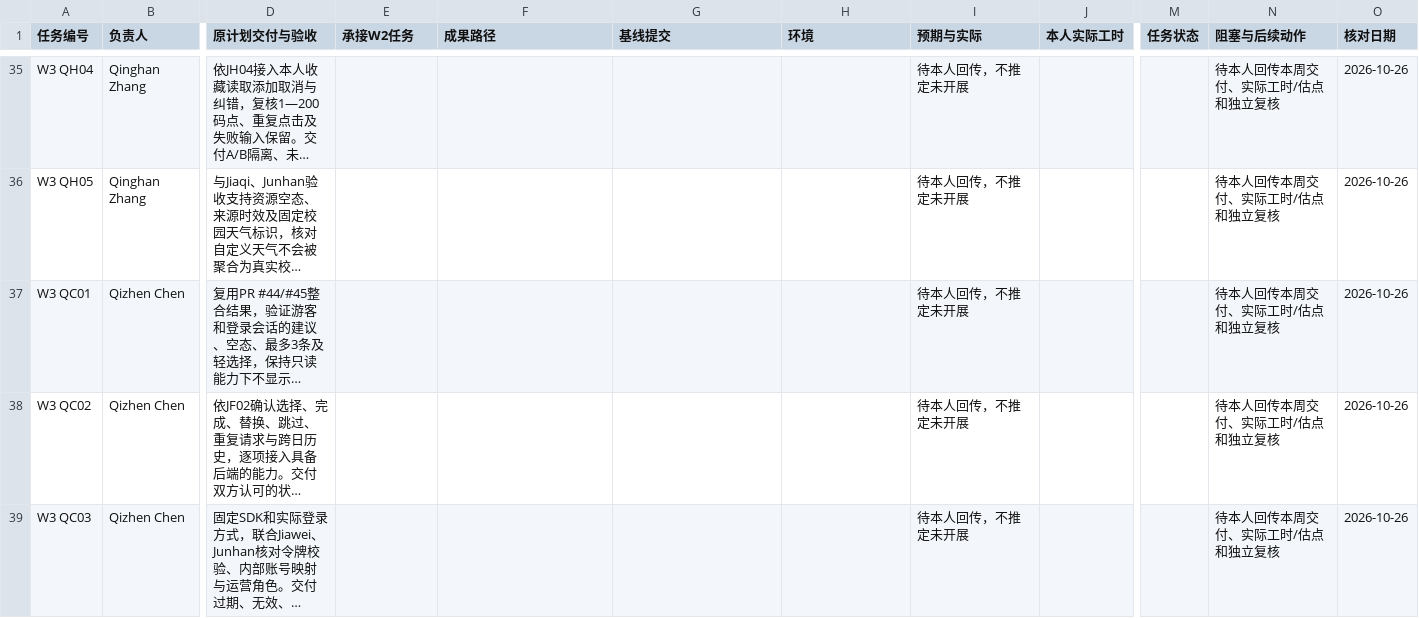
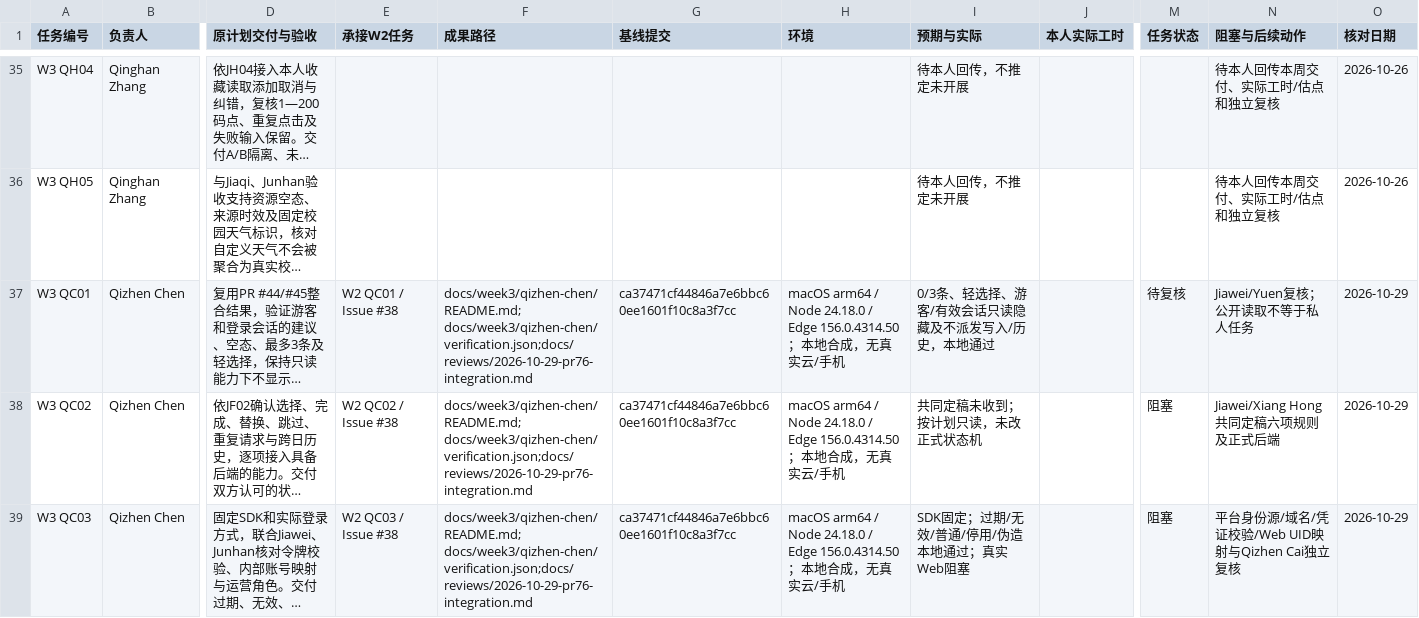
Before and after one commit to Fanny-126/MoodSky, a CSV file: docs/week3/task-intake.csv, drawn as a sheet; only a part is shown, gaps mark what is left out; long unchanged cells end in …; the diff covers the shown part only; the diff names each change by its address in the sheet, - before the commit and + after, or states it on an @@ line.

Commit message:
feat(admin): 整合任务只读保护与地点维护候选 (#76)
* feat(w3-qc): hide readonly task writes and wire place maintenance

W3 QC01-QC05; Refs #75, Refs #38. Reuse merged #44/#45/#72.
Local validation: 896 tests, 9 synthetic browser checks.
Real Web mapping, JF02 agreement and independent acceptance remain blocked.

* docs(integration): 记录任务后台复测并整合最新收件台账

---------

Co-authored-by: HX-Jan <319336175+HX-Jan@users.noreply.github.com>

```diff
--- a/docs/week3/task-intake.csv
+++ b/docs/week3/task-intake.csv
-E37 (承接W2任务): (empty)
+E37 (承接W2任务): W2 QC01 / Issue #38
-F37:F39 (成果路径): (empty)
+F37:F39 (成果路径): docs/week3/qizhen-chen/README.md; docs/week3/qizhen-chen/verification.json;docs/reviews/2026-10-29-pr76-integration.md
-G37:G39 (基线提交): (empty)
+G37:G39 (基线提交): ca37471cf44846a7e6bbc60ee1601f10c8a3f7cc
-H37:H39 (环境): (empty)
+H37:H39 (环境): macOS arm64 / Node 24.18.0 / Edge 156.0.4314.50；本地合成，无真实云/手机
-I37 (预期与实际): 待本人回传，不推定未开展
+I37 (预期与实际): 0/3条、轻选择、游客/有效会话只读隐藏及不派发写入/历史，本地通过
-M37 (任务状态): (empty)
+M37 (任务状态): 待复核
-N37 (阻塞与后续动作): 待本人回传本周交付、实际工时/估点和独立复核
+N37 (阻塞与后续动作): Jiawei/Yuen复核；公开读取不等于私人任务
-O37:O39 (核对日期): 2026-10-26
+O37:O39 (核对日期): 2026-10-29
-E38 (承接W2任务): (empty)
+E38 (承接W2任务): W2 QC02 / Issue #38
-I38 (预期与实际): 待本人回传，不推定未开展
+I38 (预期与实际): 共同定稿未收到；按计划只读，未改正式状态机
-M38:M39 (任务状态): (empty)
+M38:M39 (任务状态): 阻塞
-N38 (阻塞与后续动作): 待本人回传本周交付、实际工时/估点和独立复核
+N38 (阻塞与后续动作): Jiawei/Xiang Hong共同定稿六项规则及正式后端
-E39 (承接W2任务): (empty)
+E39 (承接W2任务): W2 QC03 / Issue #38
-I39 (预期与实际): 待本人回传，不推定未开展
+I39 (预期与实际): SDK固定；过期/无效/普通/停用/伪造本地通过；真实Web阻塞
-N39 (阻塞与后续动作): 待本人回传本周交付、实际工时/估点和独立复核
+N39 (阻塞与后续动作): 平台身份源/域名/凭证校验/Web UID映射与Qizhen Cai独立复核
```
Also changed, not shown: 16 edited cells elsewhere in this file, 24 other files.
